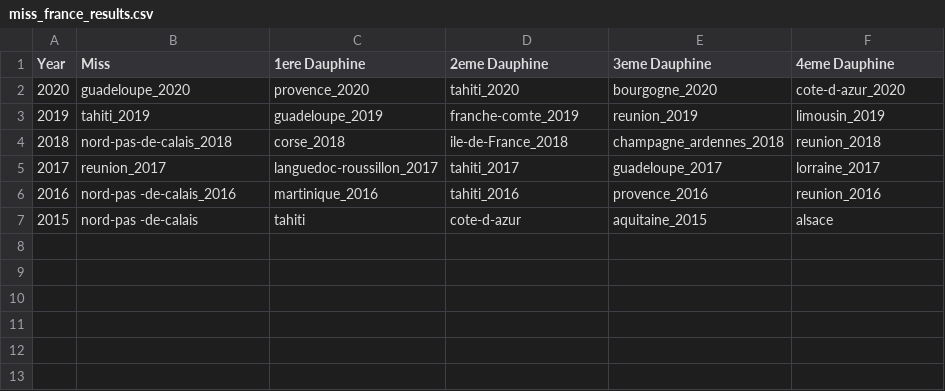
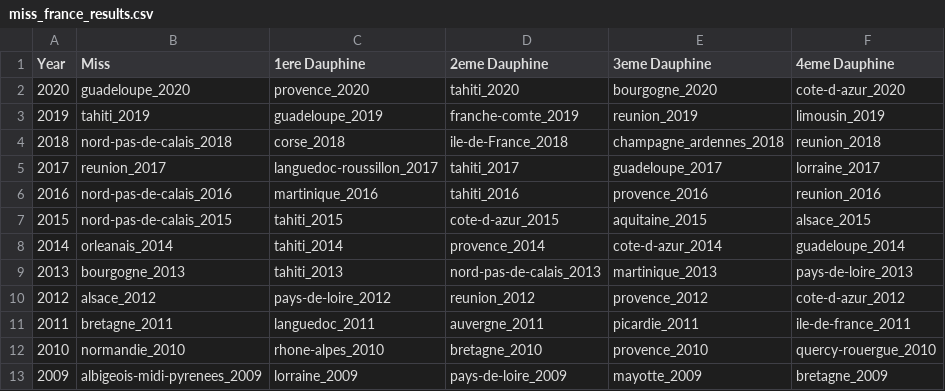
Before and after one commit to anisayari/MissFranceByRobot, a CSV file: miss_france/miss_france_results.csv, drawn as a sheet.

Commit message:
Update miss_france_results.csv

```diff
--- a/miss_france/miss_france_results.csv
+++ b/miss_france/miss_france_results.csv
@@ -5,3 +5,9 @@ Year;Miss;1ere Dauphine;2eme Dauphine;3eme Dauphine;4eme Dauphine
 2017;reunion_2017;languedoc-roussillon_2017;tahiti_2017;guadeloupe_2017;lorraine_2017
-2016;nord-pas -de-calais_2016;martinique_2016;tahiti_2016;provence_2016;reunion_2016
-2015;nord-pas -de-calais;tahiti;cote-d-azur;aquitaine_2015;alsace
+2016;nord-pas-de-calais_2016;martinique_2016;tahiti_2016;provence_2016;reunion_2016
+2015;nord-pas-de-calais_2015;tahiti_2015;cote-d-azur_2015;aquitaine_2015;alsace_2015
+2014;orleanais_2014;tahiti_2014;provence_2014;cote-d-azur_2014;guadeloupe_2014
+2013;bourgogne_2013;tahiti_2013;nord-pas-de-calais_2013;martinique_2013;pays-de-loire_2013
+2012;alsace_2012;pays-de-loire_2012;reunion_2012;provence_2012;cote-d-azur_2012
+2011;bretagne_2011;languedoc_2011;auvergne_2011;picardie_2011;ile-de-france_2011
+2010;normandie_2010;rhone-alpes_2010;bretagne_2010;provence_2010;quercy-rouergue_2010
+2009;albigeois-midi-pyrenees_2009;lorraine_2009;pays-de-loire_2009;mayotte_2009;bretagne_2009
```
